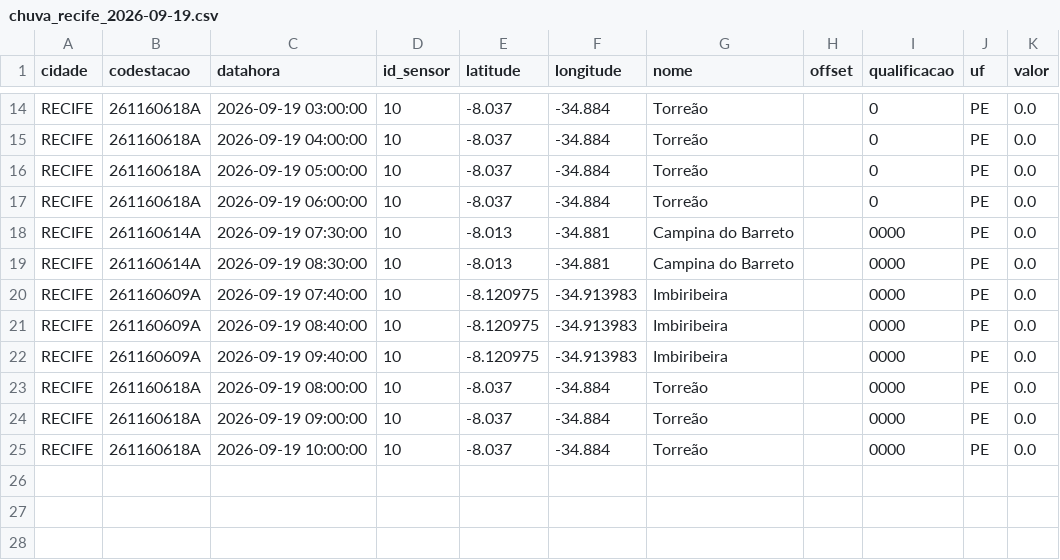
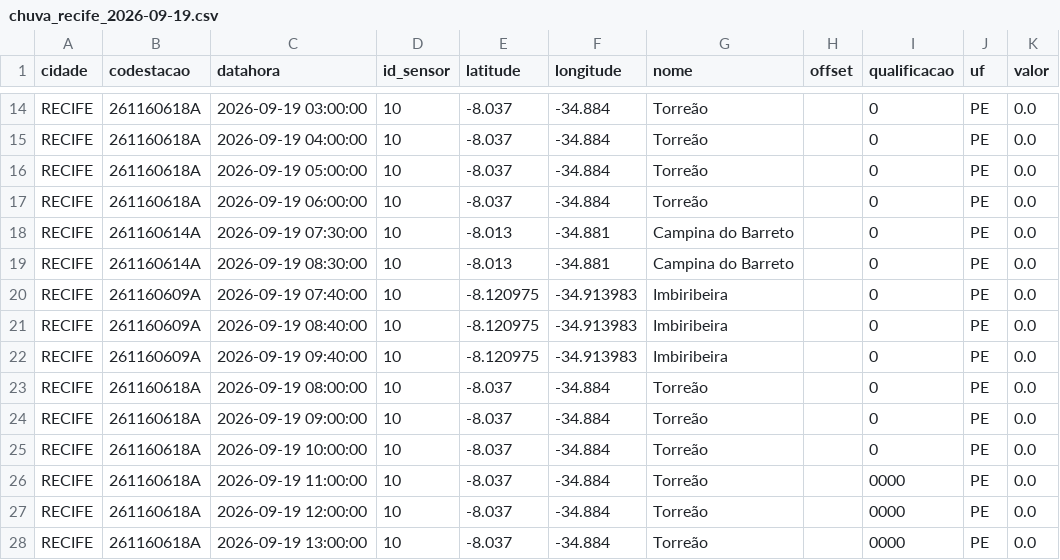
Before and after one commit to RafaellaB/risco-hoje, a CSV file: chuva_recife_2026-09-19.csv, drawn as a sheet; only a part is shown, gaps mark what is left out.

```diff
--- a/chuva_recife_2026-09-19.csv
+++ b/chuva_recife_2026-09-19.csv
@@ -17,9 +17,12 @@ RECIFE,261160618A,2026-09-19 05:00:00,10,-8.037,-34.884,Torreão,,0,PE,0.0
 RECIFE,261160618A,2026-09-19 06:00:00,10,-8.037,-34.884,Torreão,,0,PE,0.0
-RECIFE,261160614A,2026-09-19 07:30:00,10,-8.013,-34.881,Campina do Barreto,,0000,PE,0.0
-RECIFE,261160614A,2026-09-19 08:30:00,10,-8.013,-34.881,Campina do Barreto,,0000,PE,0.0
-RECIFE,261160609A,2026-09-19 07:40:00,10,-8.120975,-34.913983,Imbiribeira,,0000,PE,0.0
-RECIFE,261160609A,2026-09-19 08:40:00,10,-8.120975,-34.913983,Imbiribeira,,0000,PE,0.0
-RECIFE,261160609A,2026-09-19 09:40:00,10,-8.120975,-34.913983,Imbiribeira,,0000,PE,0.0
-RECIFE,261160618A,2026-09-19 08:00:00,10,-8.037,-34.884,Torreão,,0000,PE,0.0
-RECIFE,261160618A,2026-09-19 09:00:00,10,-8.037,-34.884,Torreão,,0000,PE,0.0
-RECIFE,261160618A,2026-09-19 10:00:00,10,-8.037,-34.884,Torreão,,0000,PE,0.0
+RECIFE,261160614A,2026-09-19 07:30:00,10,-8.013,-34.881,Campina do Barreto,,0,PE,0.0
+RECIFE,261160614A,2026-09-19 08:30:00,10,-8.013,-34.881,Campina do Barreto,,0,PE,0.0
+RECIFE,261160609A,2026-09-19 07:40:00,10,-8.120975,-34.913983,Imbiribeira,,0,PE,0.0
+RECIFE,261160609A,2026-09-19 08:40:00,10,-8.120975,-34.913983,Imbiribeira,,0,PE,0.0
+RECIFE,261160609A,2026-09-19 09:40:00,10,-8.120975,-34.913983,Imbiribeira,,0,PE,0.0
+RECIFE,261160618A,2026-09-19 08:00:00,10,-8.037,-34.884,Torreão,,0,PE,0.0
+RECIFE,261160618A,2026-09-19 09:00:00,10,-8.037,-34.884,Torreão,,0,PE,0.0
+RECIFE,261160618A,2026-09-19 10:00:00,10,-8.037,-34.884,Torreão,,0,PE,0.0
+RECIFE,261160618A,2026-09-19 11:00:00,10,-8.037,-34.884,Torreão,,0000,PE,0.0
+RECIFE,261160618A,2026-09-19 12:00:00,10,-8.037,-34.884,Torreão,,0000,PE,0.0
+RECIFE,261160618A,2026-09-19 13:00:00,10,-8.037,-34.884,Torreão,,0000,PE,0.0
```
